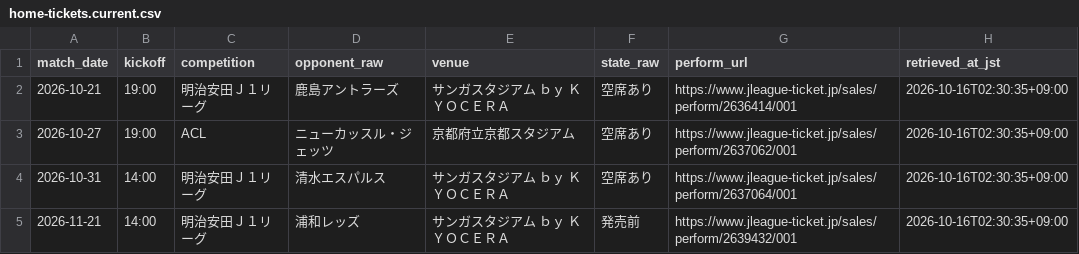
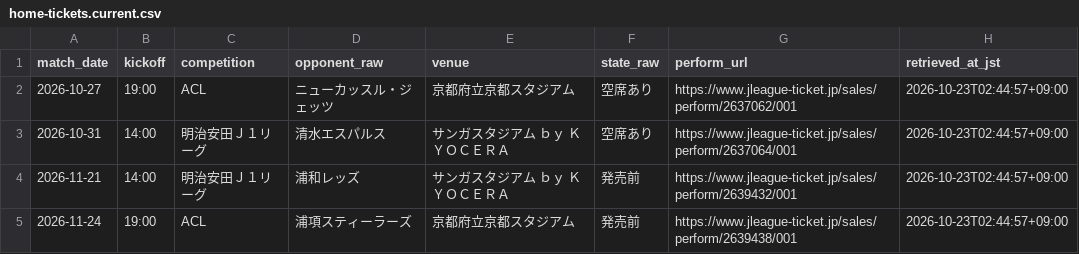
Before and after one commit to koteikara/Sanga, a CSV file: docs/sheets/home-tickets.current.csv, drawn as a sheet.

```diff
--- a/docs/sheets/home-tickets.current.csv
+++ b/docs/sheets/home-tickets.current.csv
@@ -1,5 +1,5 @@
 match_date,kickoff,competition,opponent_raw,venue,state_raw,perform_url,retrieved_at_jst
-2026-10-21,19:00,明治安田Ｊ１リーグ,鹿島アントラーズ,サンガスタジアム ｂｙ ＫＹＯＣＥＲＡ,空席あり,https://www.jleague-ticket.jp/sales/perform/2636414/001,2026-10-16T02:30:35+09:00
-2026-10-27,19:00,ACL,ニューカッスル・ジェッツ,京都府立京都スタジアム,空席あり,https://www.jleague-ticket.jp/sales/perform/2637062/001,2026-10-16T02:30:35+09:00
-2026-10-31,14:00,明治安田Ｊ１リーグ,清水エスパルス,サンガスタジアム ｂｙ ＫＹＯＣＥＲＡ,空席あり,https://www.jleague-ticket.jp/sales/perform/2637064/001,2026-10-16T02:30:35+09:00
-2026-11-21,14:00,明治安田Ｊ１リーグ,浦和レッズ,サンガスタジアム ｂｙ ＫＹＯＣＥＲＡ,発売前,https://www.jleague-ticket.jp/sales/perform/2639432/001,2026-10-16T02:30:35+09:00
+2026-10-27,19:00,ACL,ニューカッスル・ジェッツ,京都府立京都スタジアム,空席あり,https://www.jleague-ticket.jp/sales/perform/2637062/001,2026-10-23T02:44:57+09:00
+2026-10-31,14:00,明治安田Ｊ１リーグ,清水エスパルス,サンガスタジアム ｂｙ ＫＹＯＣＥＲＡ,空席あり,https://www.jleague-ticket.jp/sales/perform/2637064/001,2026-10-23T02:44:57+09:00
+2026-11-21,14:00,明治安田Ｊ１リーグ,浦和レッズ,サンガスタジアム ｂｙ ＫＹＯＣＥＲＡ,発売前,https://www.jleague-ticket.jp/sales/perform/2639432/001,2026-10-23T02:44:57+09:00
+2026-11-24,19:00,ACL,浦項スティーラーズ,京都府立京都スタジアム,発売前,https://www.jleague-ticket.jp/sales/perform/2639438/001,2026-10-23T02:44:57+09:00
```
Also changed, not shown: docs/sheets/home-sales.current.csv.
